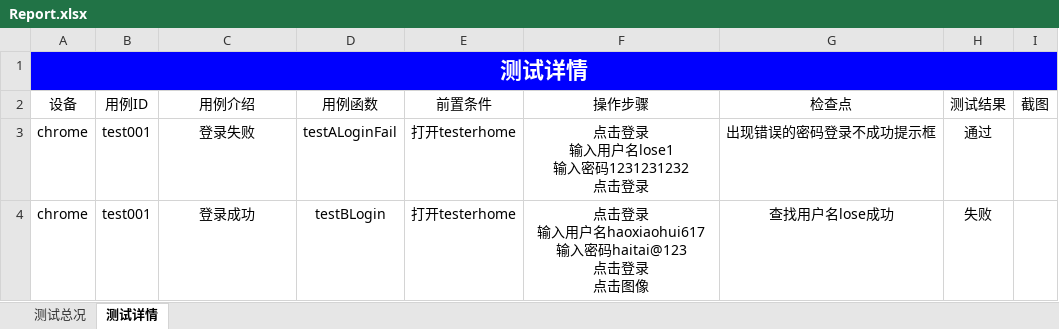
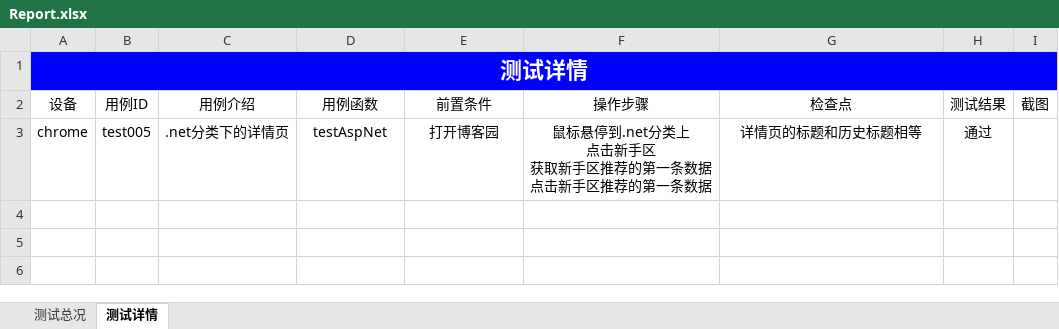
Before and after one commit to haoxiaohui617/selenium-master, an Excel workbook: Report/Report.xlsx, sheet 测试详情, drawn as a sheet; values as stored, in another font and other column widths than the file's, no borders; charts and pictures not drawn; ↵ is a line break in a cell; the diff names each change by its address in the sheet, - before the commit and + after, or states it on an @@ line.

```diff
--- a/Report/Report.xlsx (sheet 测试详情)
+++ b/Report/Report.xlsx (sheet 测试详情)
-B3 (用例ID): test001
+B3 (用例ID): test005
-C3 (用例介绍): 登录失败
+C3 (用例介绍): .net分类下的详情页
-D3 (用例函数): testALoginFail
+D3 (用例函数): testAspNet
-E3 (前置条件): 打开testerhome
+E3 (前置条件): 打开博客园
-F3 (操作步骤): 点击登录 ↵ 输入用户名lose1 ↵ 输入密码1231231232 ↵ 点击登录
+F3 (操作步骤): 鼠标悬停到.net分类上 ↵ 点击新手区 ↵ 获取新手区推荐的第一条数据 ↵ 点击新手区推荐的第一条数据
-G3 (检查点): 出现错误的密码登录不成功提示框
+G3 (检查点): 详情页的标题和历史标题相等
-row 4: chrome | test001 | 登录成功 | testBLogin | 打开testerhome | 点击登录 ↵ 输入用户名haoxiaohui617 ↵ 输入密码haitai@123 ↵ 点击登录 ↵ 点击图像 | 查找用户名lose成功 | 失败
```
Also changed, not shown: sheet 测试总况, charts or pictures, 15 other files.
